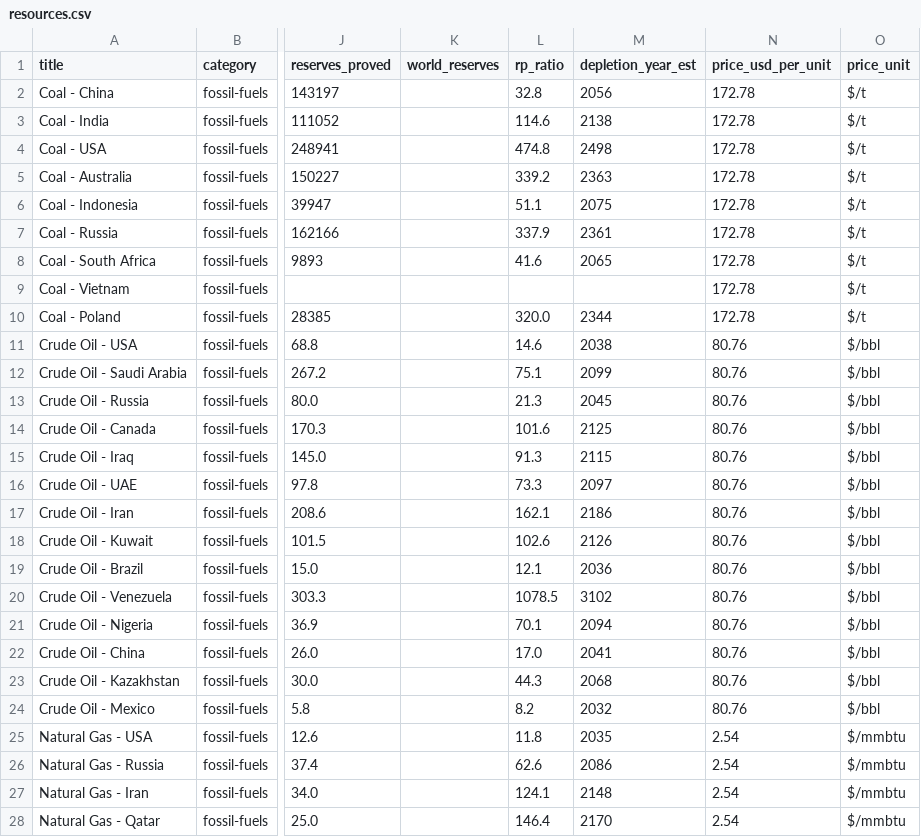
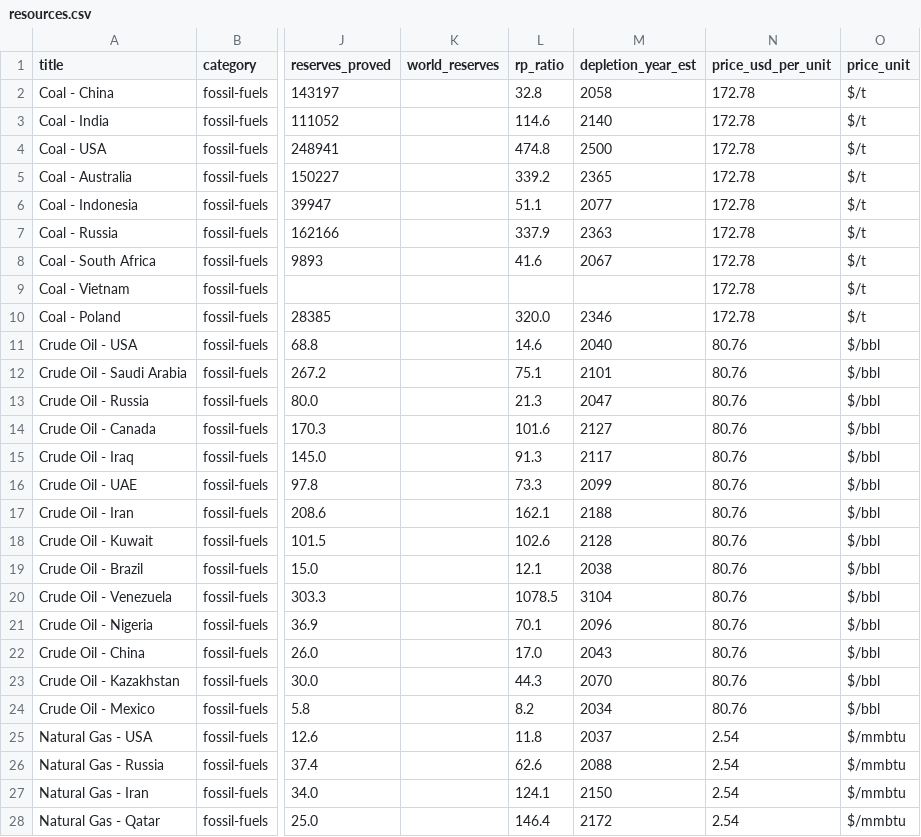
Before and after one commit to cravesoft/resources, a CSV file: resources.csv, drawn as a sheet; only a part is shown, gaps mark what is left out; the diff covers the shown part only; the diff names each change by its address in the sheet, - before the commit and + after, or states it on an @@ line.

```diff
--- a/resources.csv
+++ b/resources.csv
-M2 (depletion_year_est): 2056
+M2 (depletion_year_est): 2058
-M3 (depletion_year_est): 2138
+M3 (depletion_year_est): 2140
-M4 (depletion_year_est): 2498
+M4 (depletion_year_est): 2500
-M5 (depletion_year_est): 2363
+M5 (depletion_year_est): 2365
-M6 (depletion_year_est): 2075
+M6 (depletion_year_est): 2077
-M7 (depletion_year_est): 2361
+M7 (depletion_year_est): 2363
-M8 (depletion_year_est): 2065
+M8 (depletion_year_est): 2067
-M10 (depletion_year_est): 2344
+M10 (depletion_year_est): 2346
-M11 (depletion_year_est): 2038
+M11 (depletion_year_est): 2040
-M12 (depletion_year_est): 2099
+M12 (depletion_year_est): 2101
-M13 (depletion_year_est): 2045
+M13 (depletion_year_est): 2047
-M14 (depletion_year_est): 2125
+M14 (depletion_year_est): 2127
-M15 (depletion_year_est): 2115
+M15 (depletion_year_est): 2117
-M16 (depletion_year_est): 2097
+M16 (depletion_year_est): 2099
-M17 (depletion_year_est): 2186
+M17 (depletion_year_est): 2188
-M18 (depletion_year_est): 2126
+M18 (depletion_year_est): 2128
-M19 (depletion_year_est): 2036
+M19 (depletion_year_est): 2038
-M20 (depletion_year_est): 3102
+M20 (depletion_year_est): 3104
-M21 (depletion_year_est): 2094
+M21 (depletion_year_est): 2096
-M22 (depletion_year_est): 2041
+M22 (depletion_year_est): 2043
-M23 (depletion_year_est): 2068
+M23 (depletion_year_est): 2070
-M24 (depletion_year_est): 2032
+M24 (depletion_year_est): 2034
-M25 (depletion_year_est): 2035
+M25 (depletion_year_est): 2037
-M26 (depletion_year_est): 2086
+M26 (depletion_year_est): 2088
-M27 (depletion_year_est): 2148
+M27 (depletion_year_est): 2150
-M28 (depletion_year_est): 2170
+M28 (depletion_year_est): 2172
```
Also changed, not shown: 89 edited cells elsewhere in this file, 4 other files.
